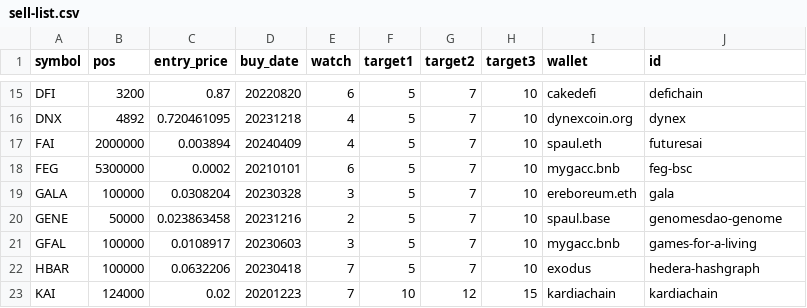
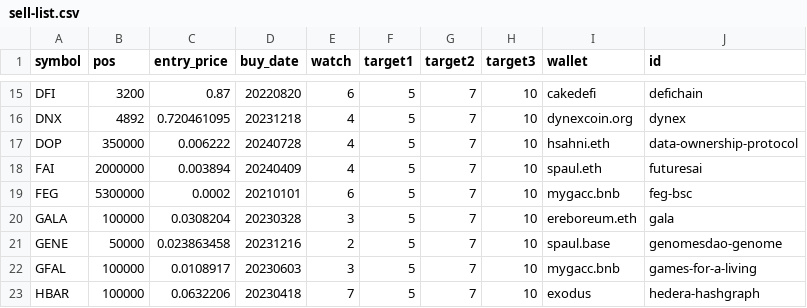
Before and after one commit to ereboreum/important-docs, a CSV file: sell-list.csv, drawn as a sheet; only a part is shown, gaps mark what is left out; the shorter side is filled out with more unchanged rows.

```diff
--- a/sell-list.csv
+++ b/sell-list.csv
@@ -16,2 +16,3 @@ DFI,3200,0.87,20220820,6,5,7,10,cakedefi,defichain
 DNX,4892,0.720461095,20231218,4,5,7,10,dynexcoin.org,dynex
+DOP,350000,0.006222,20240728,4,5,7,10,hsahni.eth,data-ownership-protocol
 FAI,2000000,0.003894,20240409,4,5,7,10,spaul.eth,futuresai
```
Also changed, not shown: indata.csv, 1 other file.
